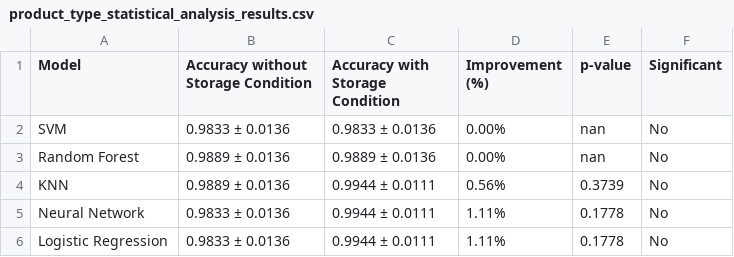
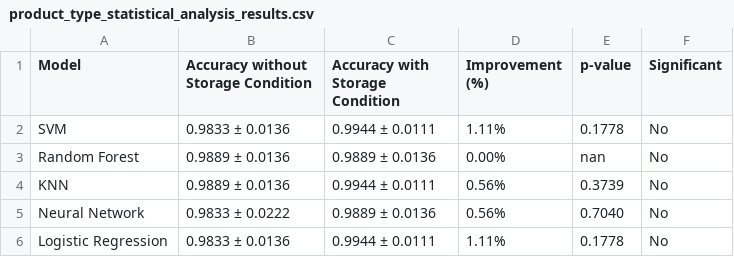
Before and after one commit to Yohannes1212/AIforFood, a CSV file: results/Product_Classification_results/product_type_statistical_analysis_results.csv, drawn as a sheet.

```diff
--- a/results/Product_Classification_results/product_type_statistical_analysis_results.csv
+++ b/results/Product_Classification_results/product_type_statistical_analysis_results.csv
@@ -1,6 +1,6 @@
 Model,Accuracy without Storage Condition,Accuracy with Storage Condition,Improvement (%),p-value,Significant
-SVM,0.9833 ± 0.0136,0.9833 ± 0.0136,0.00%,nan,No
+SVM,0.9833 ± 0.0136,0.9944 ± 0.0111,1.11%,0.1778,No
 Random Forest,0.9889 ± 0.0136,0.9889 ± 0.0136,0.00%,nan,No
 KNN,0.9889 ± 0.0136,0.9944 ± 0.0111,0.56%,0.3739,No
-Neural Network,0.9833 ± 0.0136,0.9944 ± 0.0111,1.11%,0.1778,No
+Neural Network,0.9833 ± 0.0222,0.9889 ± 0.0136,0.56%,0.7040,No
 Logistic Regression,0.9833 ± 0.0136,0.9944 ± 0.0111,1.11%,0.1778,No
```
Also changed, not shown: 12 other files.
